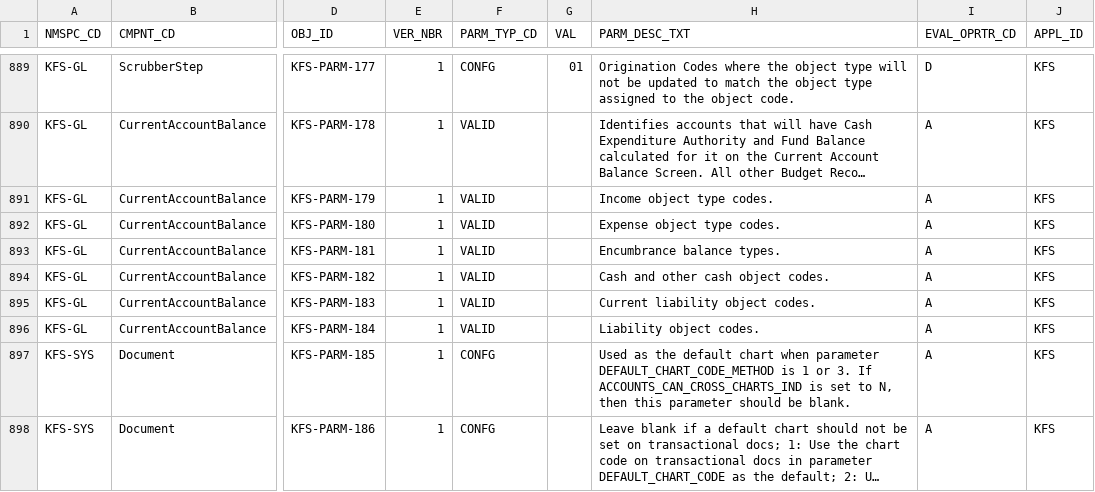
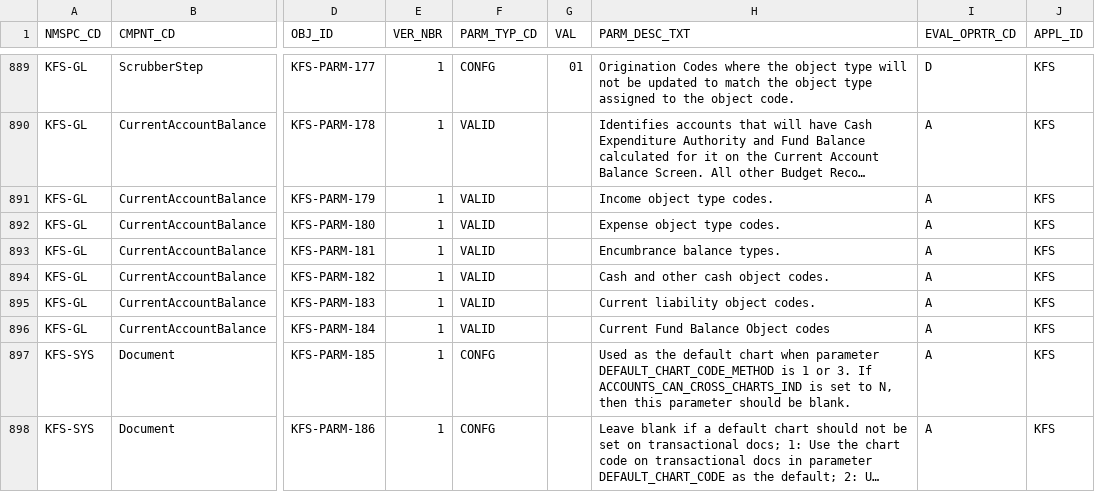
Before and after one commit to ua-eas/katt-kfs-release-5-3-old, a CSV file: work/db/rice-data/bootstrap/krcr_parm_t.csv, drawn as a sheet; only a part is shown, gaps mark what is left out; long unchanged cells end in …; the diff names each change by its address in the sheet, - before the commit and + after, or states it on an @@ line.

```diff
--- a/work/db/rice-data/bootstrap/krcr_parm_t.csv
+++ b/work/db/rice-data/bootstrap/krcr_parm_t.csv
-H896 (PARM_DESC_TXT): Liability object codes.
+H896 (PARM_DESC_TXT): Current Fund Balance Object codes
```
Also changed, not shown: work/db/rice-data/demo/krcr_parm_t.csv, 5 other files.
